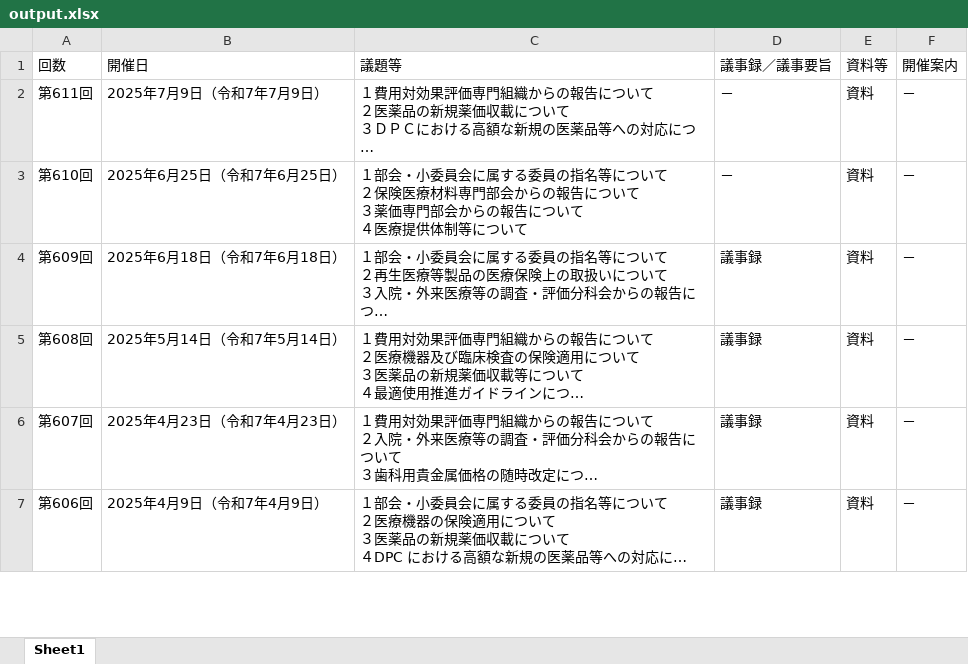
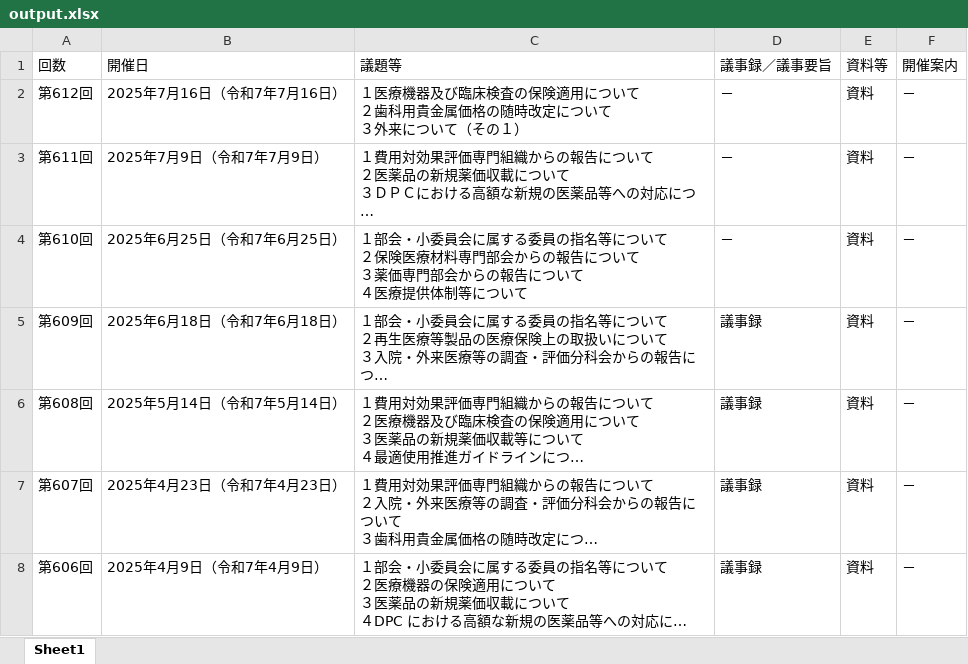
Before and after one commit to wasabina67/chuikyo-python, an Excel workbook: docs/output.xlsx, sheet Sheet1, drawn as a sheet; only a part is shown; long unchanged cells end in …; values as stored, in another font and other column widths than the file's, no borders; ↵ is a line break in a cell; the diff names each change by its address in the sheet, - before the commit and + after, or states it on an @@ line.

```diff
--- a/docs/output.xlsx (sheet Sheet1)
+++ b/docs/output.xlsx (sheet Sheet1)
+row 2: 第612回 | 2025年7月16日（令和7年7月16日） | １医療機器及び臨床検査の保険適用について ↵ ２歯科用貴金属価格の随時改定について ↵ ３外来について（その１） | － | 資料 | －
```
Also changed, not shown: 1 other file.
